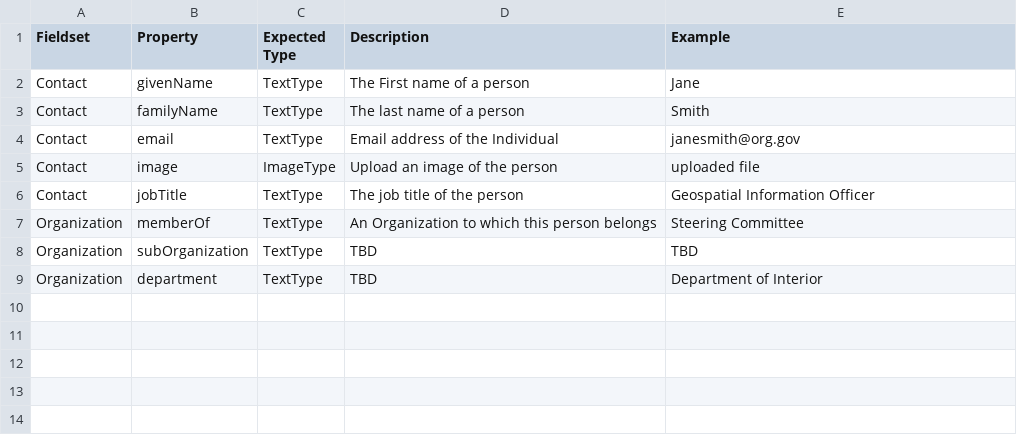
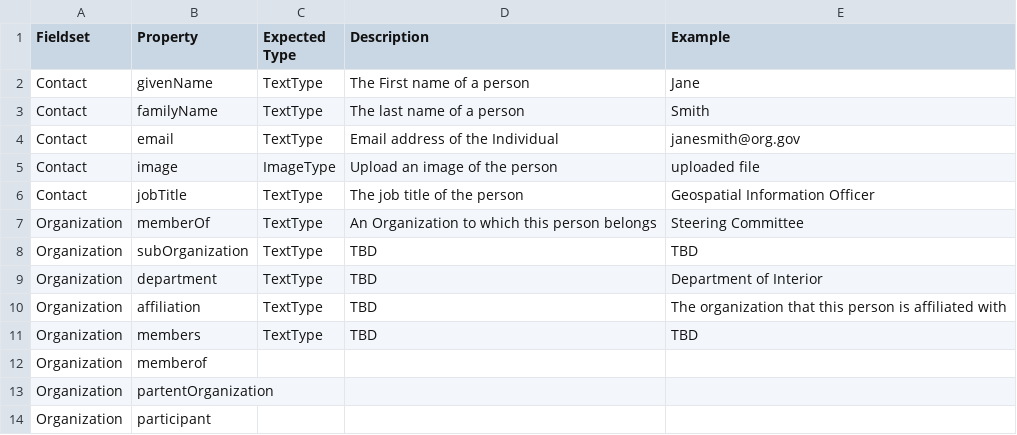
Before and after one commit to fgdcgov/NSDI, a CSV file: Schema/person.csv, drawn as a sheet; the diff names each change by its address in the sheet, - before the commit and + after, or states it on an @@ line.

Commit message:
Update person.csv

```diff
--- a/Schema/person.csv
+++ b/Schema/person.csv
+row 10: Organization | affiliation | TextType | TBD | The organization that this person is affiliated with
+row 11: Organization | members | TextType | TBD | TBD
+row 12: Organization | memberof
+row 13: Organization | partentOrganization
+row 14: Organization | participant
```
